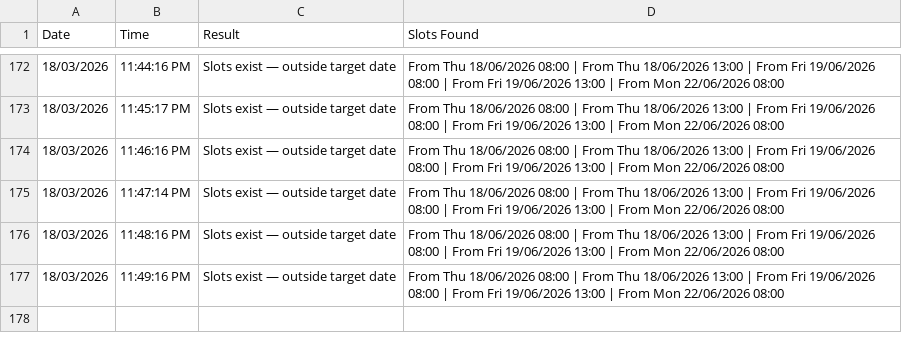
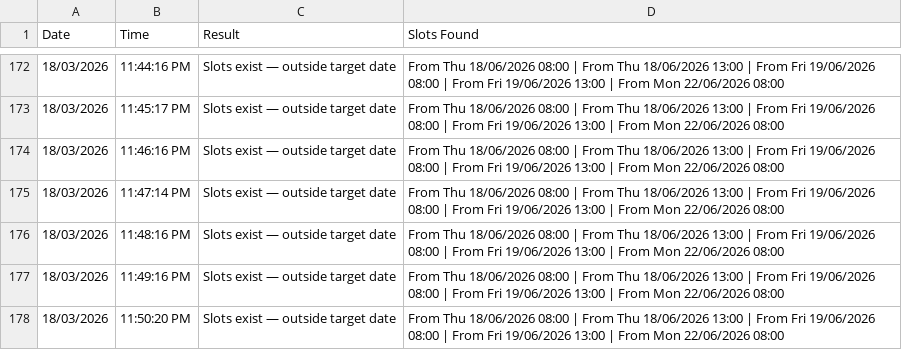
Before and after one commit to latifahaidari172/sa-inspection-monitor, a CSV file: results.csv, drawn as a sheet; only a part is shown, gaps mark what is left out.

Commit message:
Update results [skip ci]

```diff
--- a/results.csv
+++ b/results.csv
@@ -177 +177,2 @@ Date,Time,Result,Slots Found
 18/03/2026,11:49:16 PM,Slots exist — outside target date,From Thu 18/06/2026 08:00 | From Thu 18/06/2026 13:00 | From Fri 19/06/2026 08:00 | From Fri 19/06/2026 13:00 | From Mon 22/06/2026 08:00
+18/03/2026,11:50:20 PM,Slots exist — outside target date,From Thu 18/06/2026 08:00 | From Thu 18/06/2026 13:00 | From Fri 19/06/2026 08:00 | From Fri 19/06/2026 13:00 | From Mon 22/06/2026 08:00
```
